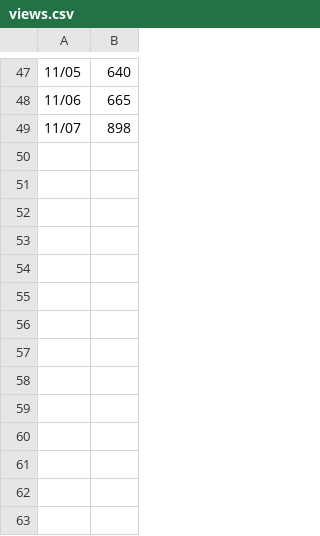
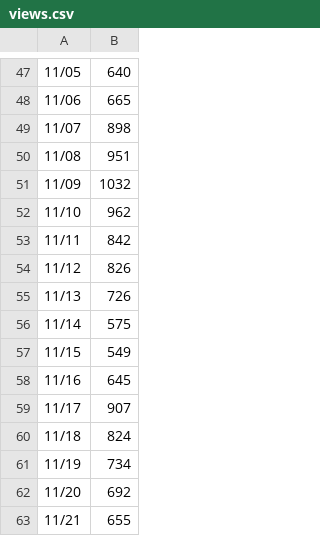
Before and after one commit to github/copilot-app-for-beginners, a CSV file: .github/views.csv, drawn as a sheet; only a part is shown, gaps mark what is left out.

```diff
--- a/.github/views.csv
+++ b/.github/views.csv
@@ -49 +49,15 @@
 "11/07",898
+"11/08",951
+"11/09",1032
+"11/10",962
+"11/11",842
+"11/12",826
+"11/13",726
+"11/14",575
+"11/15",549
+"11/16",645
+"11/17",907
+"11/18",824
+"11/19",734
+"11/20",692
+"11/21",655
```
Also changed, not shown: .github/uvs.csv.
